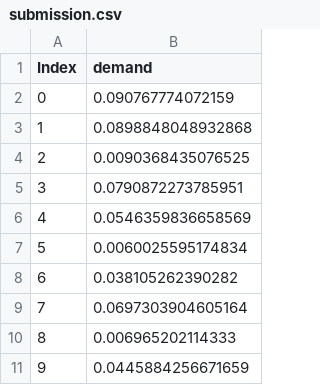
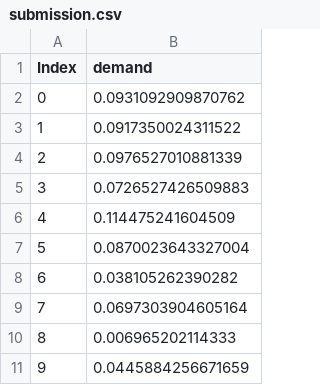
Before and after one commit to riddhisharma-sudo/flipkart, a CSV file: submission.csv, drawn as a sheet; only a part is shown.

Commit message:
Update submission.csv

```diff
--- a/submission.csv
+++ b/submission.csv
@@ -1,8 +1,8 @@
 Index,demand
-0,0.090767774072159
-1,0.0898848048932868
-2,0.0090368435076525
-3,0.0790872273785951
-4,0.0546359836658569
-5,0.0060025595174834
+0,0.0931092909870762
+1,0.0917350024311522
+2,0.0976527010881339
+3,0.0726527426509883
+4,0.114475241604509
+5,0.0870023643327004
 6,0.038105262390282
```
